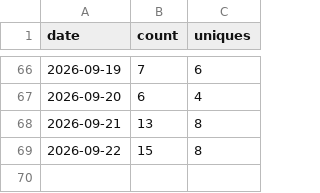
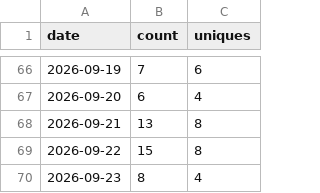
Before and after one commit to Kr1sCode/adminreminder, a CSV file: .github/traffic/clones.csv, drawn as a sheet; only a part is shown, gaps mark what is left out; the diff names each change by its address in the sheet, - before the commit and + after, or states it on an @@ line.

```diff
--- a/.github/traffic/clones.csv
+++ b/.github/traffic/clones.csv
+row 70: 2026-09-23 | 8 | 4
```
Also changed, not shown: .github/traffic/views.csv.
